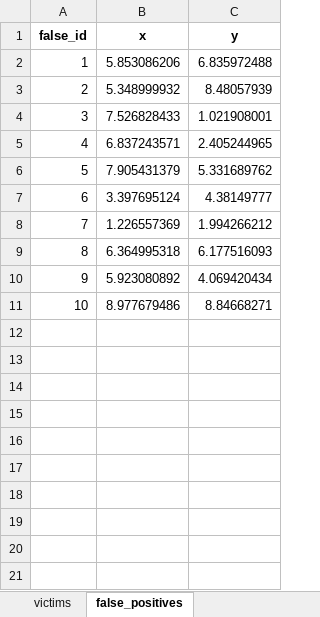
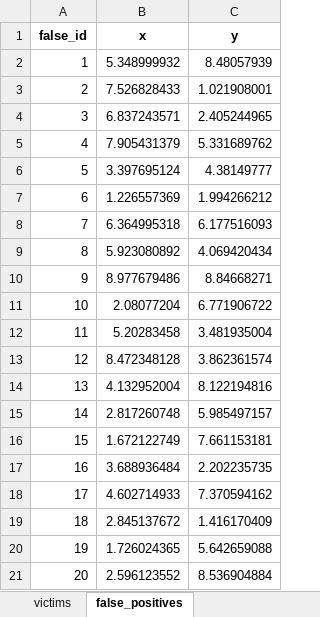
Before and after one commit to vishalshah84/Multi_Robot_Agreement_for_Disaster_Response-MRADR, an Excel workbook: project/phase1_results.xlsx, sheet false_positives, drawn as a sheet; values as stored, in another font and other column widths than the file's, no borders; removed rows and columns are numbered as before the commit, all else as after; the diff names each change by its address in the sheet, - before the commit and + after, or states it on an @@ line.

Commit message:
Adding the code for Phase 2 modified before adding analysis

```diff
--- a/project/phase1_results.xlsx (sheet false_positives)
+++ b/project/phase1_results.xlsx (sheet false_positives)
-row 2: 1 | 5.853086206 | 6.835972488
@@ column A (false_id) renumbered between rows 2 and 10 @@
+row 11: 10 | 2.08077204 | 6.771906722
+row 12: 11 | 5.20283458 | 3.481935004
+row 13: 12 | 8.472348128 | 3.862361574
+row 14: 13 | 4.132952004 | 8.122194816
+row 15: 14 | 2.817260748 | 5.985497157
+row 16: 15 | 1.672122749 | 7.661153181
+row 17: 16 | 3.688936484 | 2.202235735
+row 18: 17 | 4.602714933 | 7.370594162
+row 19: 18 | 2.845137672 | 1.416170409
+row 20: 19 | 1.726024365 | 5.642659088
+row 21: 20 | 2.596123552 | 8.536904884
```
Also changed, not shown: sheet victims, project/phase2_results.xlsx, 5 other files.
